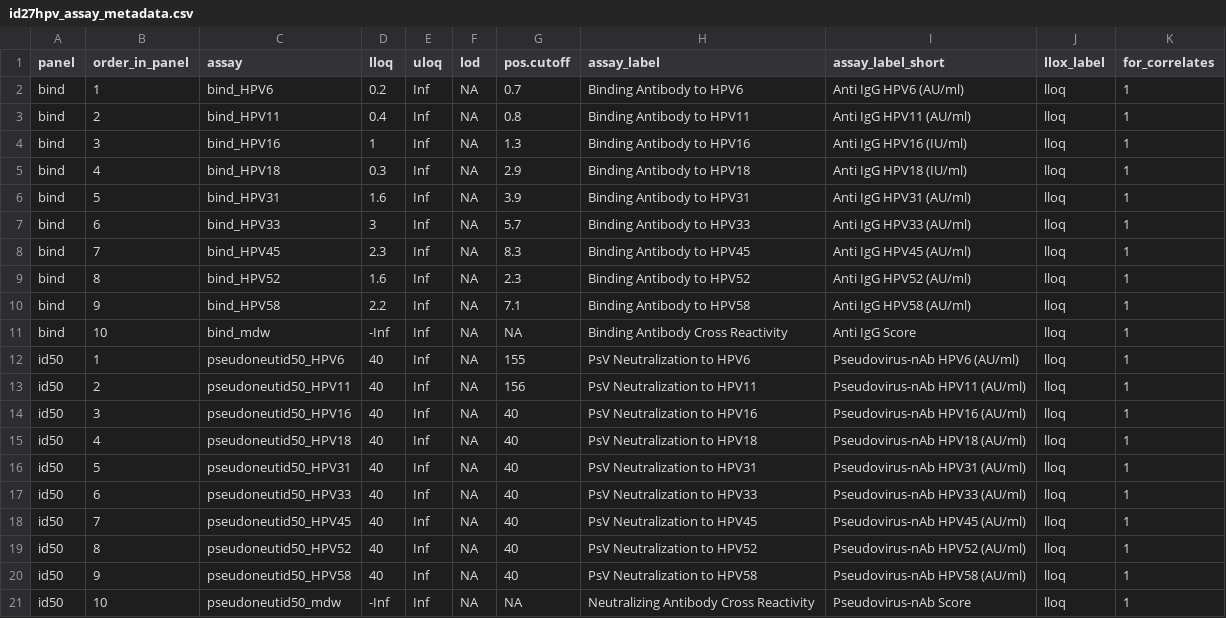
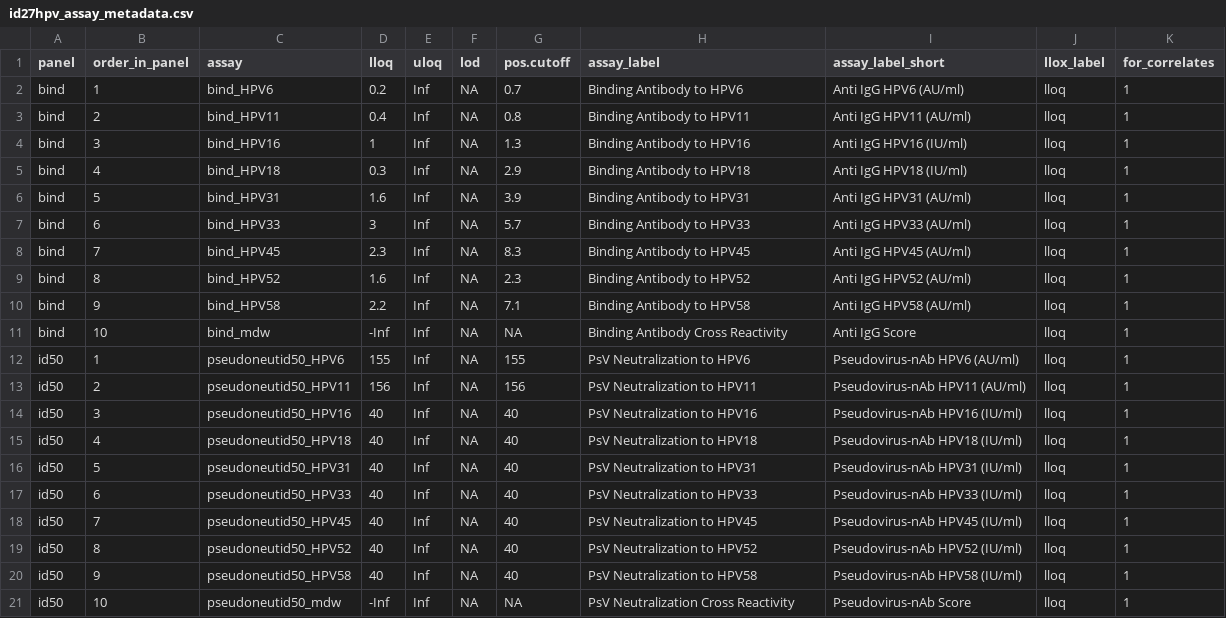
Before and after one commit to CoVPN/correlates_reporting2, a CSV file: assay_metadata/id27hpv_assay_metadata.csv, drawn as a sheet.

Commit message:
update assay_metadata/id27hpv_assay_metadata.csv

```diff
--- a/assay_metadata/id27hpv_assay_metadata.csv
+++ b/assay_metadata/id27hpv_assay_metadata.csv
@@ -11,11 +11,11 @@ bind,9,bind_HPV58,2.2,Inf,NA,7.1,Binding Antibody to HPV58,Anti  IgG HPV58 (AU/m
 bind,10,bind_mdw,-Inf,Inf,NA,NA,Binding Antibody Cross Reactivity,Anti  IgG Score,lloq,1
-id50,1,pseudoneutid50_HPV6,40,Inf,NA,155,PsV Neutralization to HPV6,Pseudovirus-nAb HPV6 (AU/ml),lloq,1
-id50,2,pseudoneutid50_HPV11,40,Inf,NA,156,PsV Neutralization to HPV11,Pseudovirus-nAb HPV11 (AU/ml),lloq,1
-id50,3,pseudoneutid50_HPV16,40,Inf,NA,40,PsV Neutralization to HPV16,Pseudovirus-nAb HPV16 (AU/ml),lloq,1
-id50,4,pseudoneutid50_HPV18,40,Inf,NA,40,PsV Neutralization to HPV18,Pseudovirus-nAb HPV18 (AU/ml),lloq,1
-id50,5,pseudoneutid50_HPV31,40,Inf,NA,40,PsV Neutralization to HPV31,Pseudovirus-nAb HPV31 (AU/ml),lloq,1
-id50,6,pseudoneutid50_HPV33,40,Inf,NA,40,PsV Neutralization to HPV33,Pseudovirus-nAb HPV33 (AU/ml),lloq,1
-id50,7,pseudoneutid50_HPV45,40,Inf,NA,40,PsV Neutralization to HPV45,Pseudovirus-nAb HPV45 (AU/ml),lloq,1
-id50,8,pseudoneutid50_HPV52,40,Inf,NA,40,PsV Neutralization to HPV52,Pseudovirus-nAb HPV52 (AU/ml),lloq,1
-id50,9,pseudoneutid50_HPV58,40,Inf,NA,40,PsV Neutralization to HPV58,Pseudovirus-nAb HPV58 (AU/ml),lloq,1
-id50,10,pseudoneutid50_mdw,-Inf,Inf,NA,NA,Neutralizing Antibody Cross Reactivity,Pseudovirus-nAb Score,lloq,1
+id50,1,pseudoneutid50_HPV6,155,Inf,NA,155,PsV Neutralization to HPV6,Pseudovirus-nAb HPV6 (AU/ml),lloq,1
+id50,2,pseudoneutid50_HPV11,156,Inf,NA,156,PsV Neutralization to HPV11,Pseudovirus-nAb HPV11 (AU/ml),lloq,1
+id50,3,pseudoneutid50_HPV16,40,Inf,NA,40,PsV Neutralization to HPV16,Pseudovirus-nAb HPV16 (IU/ml),lloq,1
+id50,4,pseudoneutid50_HPV18,40,Inf,NA,40,PsV Neutralization to HPV18,Pseudovirus-nAb HPV18 (IU/ml),lloq,1
+id50,5,pseudoneutid50_HPV31,40,Inf,NA,40,PsV Neutralization to HPV31,Pseudovirus-nAb HPV31 (IU/ml),lloq,1
+id50,6,pseudoneutid50_HPV33,40,Inf,NA,40,PsV Neutralization to HPV33,Pseudovirus-nAb HPV33 (IU/ml),lloq,1
+id50,7,pseudoneutid50_HPV45,40,Inf,NA,40,PsV Neutralization to HPV45,Pseudovirus-nAb HPV45 (IU/ml),lloq,1
+id50,8,pseudoneutid50_HPV52,40,Inf,NA,40,PsV Neutralization to HPV52,Pseudovirus-nAb HPV52 (IU/ml),lloq,1
+id50,9,pseudoneutid50_HPV58,40,Inf,NA,40,PsV Neutralization to HPV58,Pseudovirus-nAb HPV58 (IU/ml),lloq,1
+id50,10,pseudoneutid50_mdw,-Inf,Inf,NA,NA,PsV Neutralization Cross Reactivity,Pseudovirus-nAb Score,lloq,1
```
